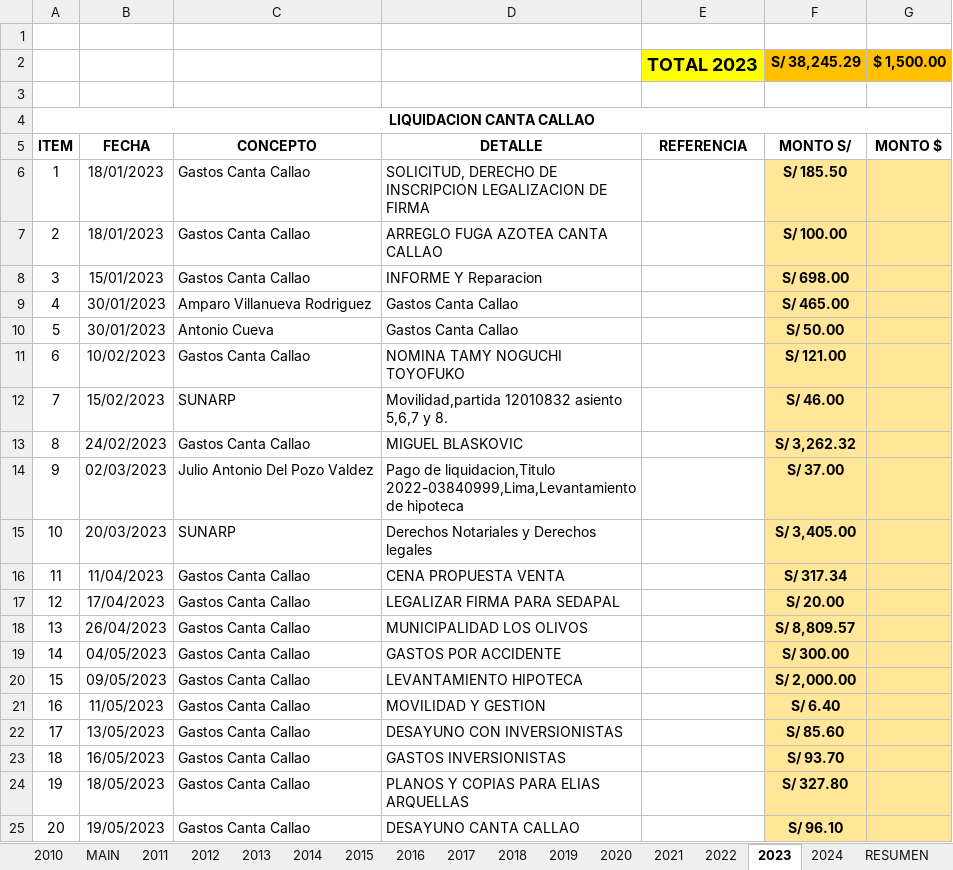
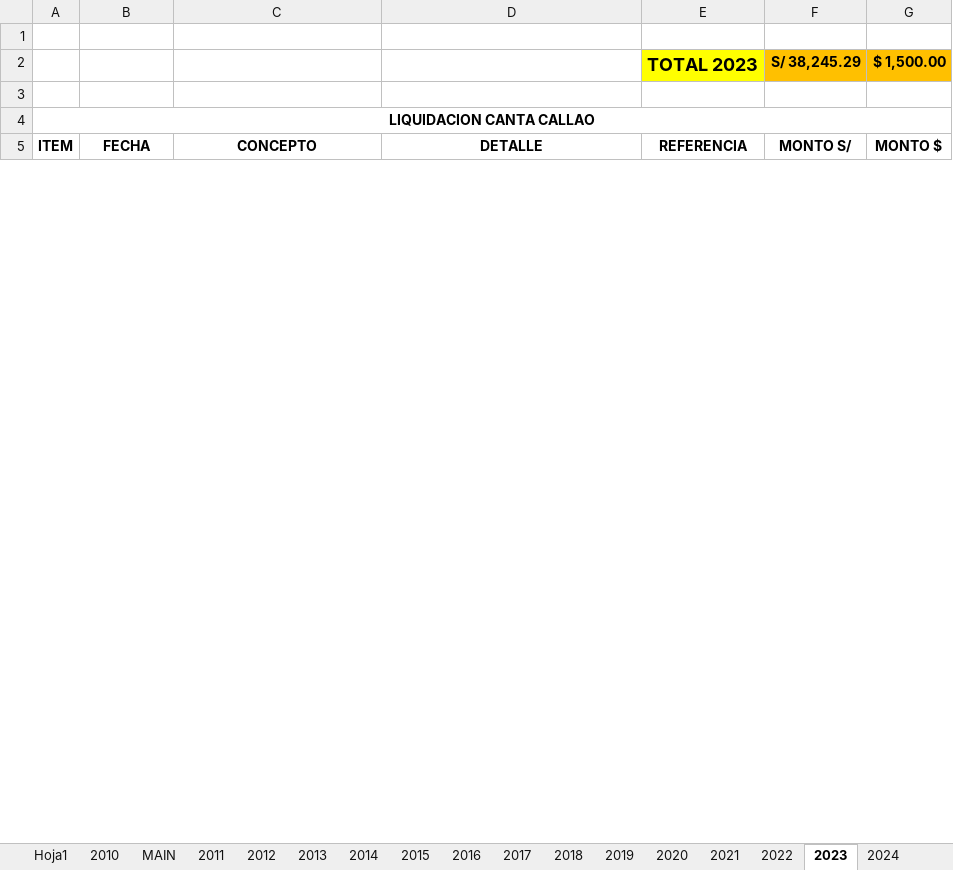
Before and after one commit to santa-clara-sac/SDI, an Excel workbook: LIQUIDACIÓN CANTA CALLAO_MATRIZ_CAMBIOS.xlsx, sheet 2023, drawn as a sheet; only a part is shown; values as stored, in another font and other column widths than the file's, no borders; the diff covers the shown part only; the diff names each change by its address in the sheet, - before the commit and + after, or states it on an @@ line.

```diff
--- a/LIQUIDACIÓN CANTA CALLAO_MATRIZ_CAMBIOS.xlsx (sheet 2023)
+++ b/LIQUIDACIÓN CANTA CALLAO_MATRIZ_CAMBIOS.xlsx (sheet 2023)
+sheet tab: Hoja1
@@ row 6 hidden: 1 | 18/01/2023 | Gastos Canta Callao | SOLICITUD, DERECHO DE INSCRIPCION LEGALIZACION DE FIRMA |  | S/ 185.50 @@
@@ row 7 hidden: 2 | 18/01/2023 | Gastos Canta Callao | ARREGLO FUGA AZOTEA CANTA CALLAO |  | S/ 100.00 @@
@@ row 8 hidden: 3 | 15/01/2023 | Gastos Canta Callao | INFORME Y Reparacion |  | S/ 698.00 @@
@@ row 9 hidden: 4 | 30/01/2023 | Amparo Villanueva Rodriguez | Gastos Canta Callao |  | S/ 465.00 @@
@@ row 10 hidden: 5 | 30/01/2023 | Antonio Cueva | Gastos Canta Callao |  | S/ 50.00 @@
@@ row 11 hidden: 6 | 10/02/2023 | Gastos Canta Callao | NOMINA TAMY NOGUCHI TOYOFUKO |  | S/ 121.00 @@
@@ row 12 hidden: 7 | 15/02/2023 | SUNARP | Movilidad,partida 12010832 asiento 5,6,7 y 8. |  | S/ 46.00 @@
@@ row 13 hidden: 8 | 24/02/2023 | Gastos Canta Callao | MIGUEL BLASKOVIC |  | S/ 3,262.32 @@
@@ row 14 hidden: 9 | 02/03/2023 | Julio Antonio Del Pozo Valdez | Pago de liquidacion,Titulo 2022-03840999,Lima,Levantamiento de hipoteca |  | S/ 37.00 @@
@@ row 15 hidden: 10 | 20/03/2023 | SUNARP | Derechos Notariales y Derechos legales |  | S/ 3,405.00 @@
@@ row 16 hidden: 11 | 11/04/2023 | Gastos Canta Callao | CENA PROPUESTA VENTA |  | S/ 317.34 @@
@@ row 17 hidden: 12 | 17/04/2023 | Gastos Canta Callao | LEGALIZAR FIRMA PARA SEDAPAL |  | S/ 20.00 @@
@@ row 18 hidden: 13 | 26/04/2023 | Gastos Canta Callao | MUNICIPALIDAD LOS OLIVOS |  | S/ 8,809.57 @@
@@ row 19 hidden: 14 | 04/05/2023 | Gastos Canta Callao | GASTOS POR ACCIDENTE |  | S/ 300.00 @@
@@ row 20 hidden: 15 | 09/05/2023 | Gastos Canta Callao | LEVANTAMIENTO HIPOTECA |  | S/ 2,000.00 @@
@@ row 21 hidden: 16 | 11/05/2023 | Gastos Canta Callao | MOVILIDAD Y GESTION |  | S/ 6.40 @@
@@ row 22 hidden: 17 | 13/05/2023 | Gastos Canta Callao | DESAYUNO CON INVERSIONISTAS |  | S/ 85.60 @@
@@ row 23 hidden: 18 | 16/05/2023 | Gastos Canta Callao | GASTOS INVERSIONISTAS |  | S/ 93.70 @@
@@ row 24 hidden: 19 | 18/05/2023 | Gastos Canta Callao | PLANOS Y COPIAS PARA ELIAS ARQUELLAS |  | S/ 327.80 @@
@@ row 25 hidden: 20 | 19/05/2023 | Gastos Canta Callao | DESAYUNO CANTA CALLAO |  | S/ 96.10 @@
```
Also changed, not shown: 249 hidden or unhidden rows and cell formats elsewhere in this sheet, sheet 2022, sheet 2013, CantaCallao_main.xlsx, LIQUIDACIÓN CANTA CALLAO_MATRIZ.xlsx, 18 other files.
